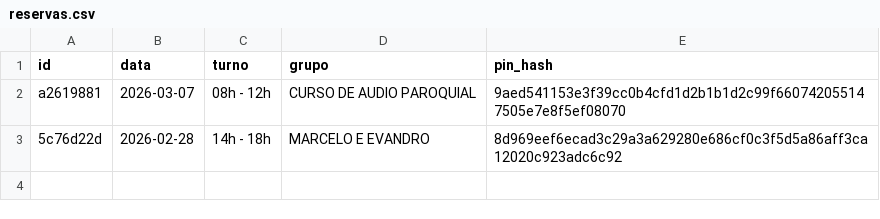
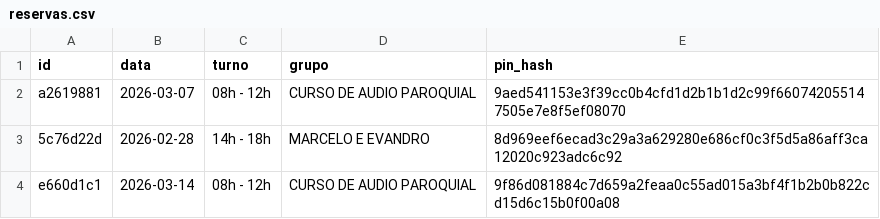
Before and after one commit to marcusandre-bot/reserva-sala-ensaios, a CSV file: reservas.csv, drawn as a sheet.

Commit message:
Atualiza reservas.csv

```diff
--- a/reservas.csv
+++ b/reservas.csv
@@ -3 +3,2 @@ a2619881,2026-03-07,08h - 12h,CURSO DE AUDIO PAROQUIAL,9aed541153e3f39cc0b4cfd1d
 5c76d22d,2026-02-28,14h - 18h,MARCELO E EVANDRO,8d969eef6ecad3c29a3a629280e686cf0c3f5d5a86aff3ca12020c923adc6c92
+e660d1c1,2026-03-14,08h - 12h,CURSO DE AUDIO PAROQUIAL,9f86d081884c7d659a2feaa0c55ad015a3bf4f1b2b0b822cd15d6c15b0f00a08
```
